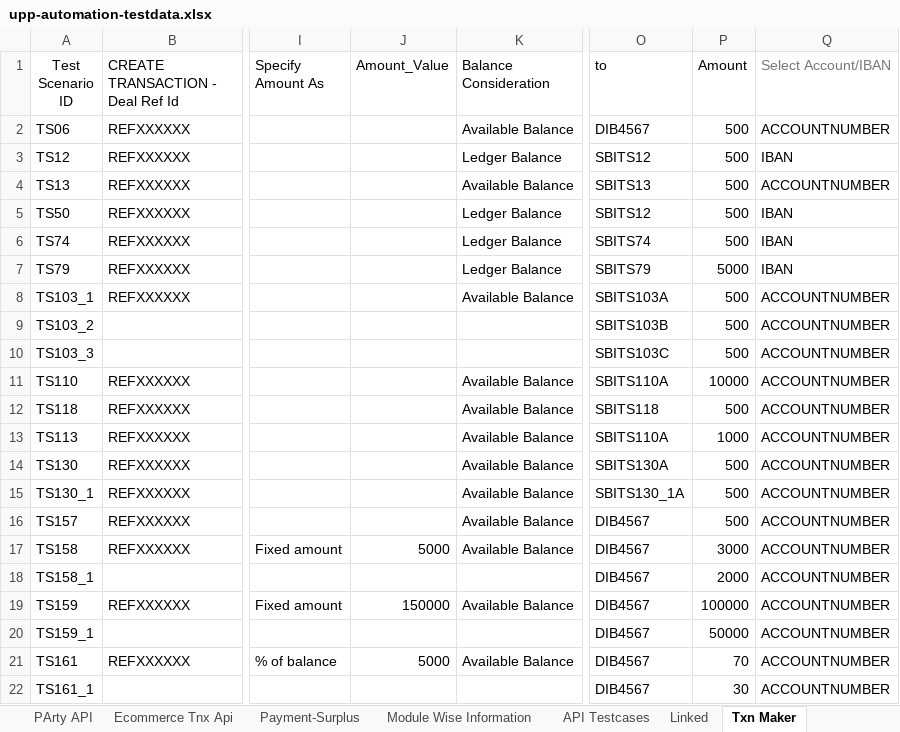
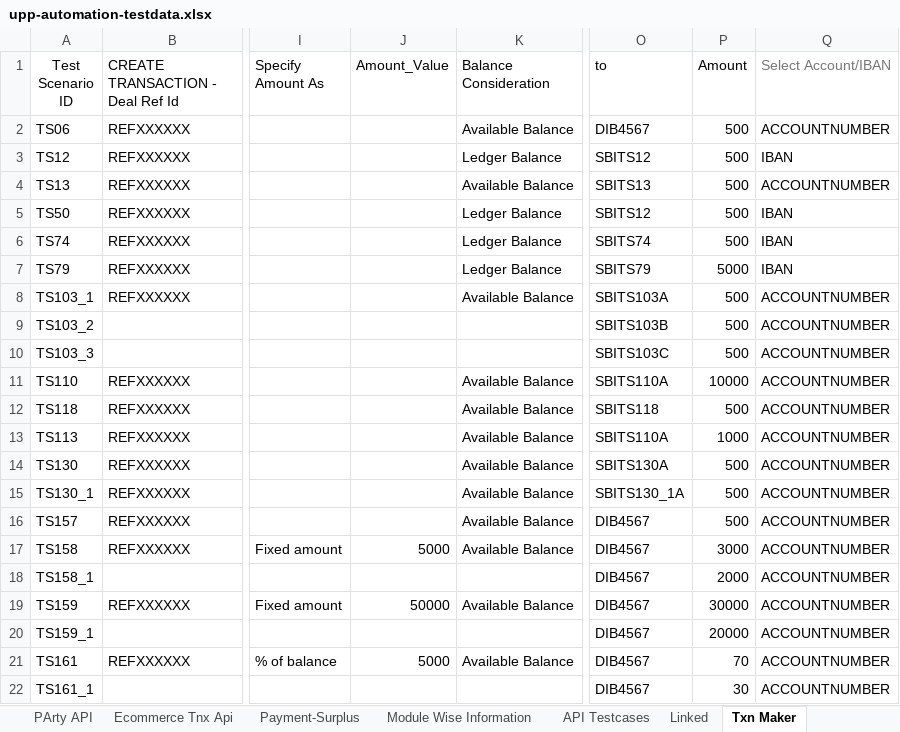
Before and after one commit to deepakdude938/upp, an Excel workbook: src/main/resources/upp-automation-testdata.xlsx, sheet Txn Maker, drawn as a sheet; only a part is shown, gaps mark what is left out; values as stored, in another font and other column widths than the file's, no borders; charts and pictures not drawn; the diff names each change by its address in the sheet, - before the commit and + after, or states it on an @@ line.

```diff
--- a/src/main/resources/upp-automation-testdata.xlsx (sheet Txn Maker)
+++ b/src/main/resources/upp-automation-testdata.xlsx (sheet Txn Maker)
-J19 (Amount_Value): 150000
+J19 (Amount_Value): 50000
-P19 (Amount): 100000
+P19 (Amount): 30000
-P20 (Amount): 50000
+P20 (Amount): 20000
```
Also changed, not shown: sheet Basic Details, sheet Test Case Master, 9 other files.
